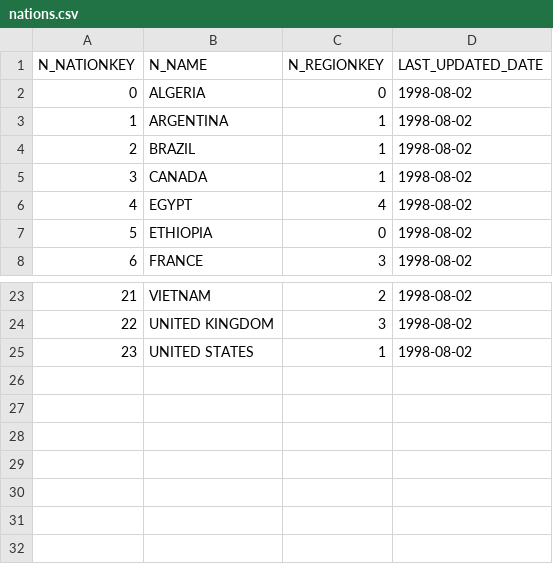
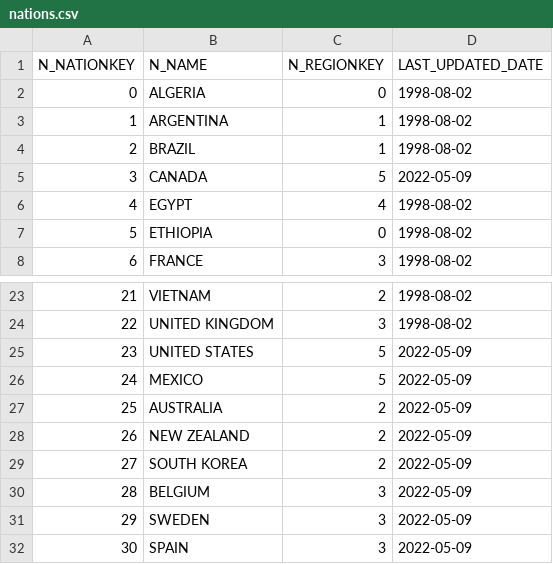
Before and after one commit to n-morozova/snowflake_lab, a CSV file: seeds/nations.csv, drawn as a sheet; only a part is shown, gaps mark what is left out.

Commit message:
seed and incremental model

```diff
--- a/seeds/nations.csv
+++ b/seeds/nations.csv
@@ -4,3 +4,3 @@ N_NATIONKEY,	N_NAME,	N_REGIONKEY,	LAST_UPDATED_DATE
 2,	BRAZIL,	1,	1998-08-02
-3,	CANADA,	1,	1998-08-02
+3,	CANADA,	5,	2022-05-09
 4,	EGYPT,	4,	1998-08-02
@@ -24,2 +24,9 @@ N_NATIONKEY,	N_NAME,	N_REGIONKEY,	LAST_UPDATED_DATE
 22,	UNITED KINGDOM,	3,	1998-08-02
-23,	UNITED STATES,	1,	1998-08-02
+23,	UNITED STATES,	5,	2022-05-09
+24,	MEXICO,	5,	2022-05-09
+25,	AUSTRALIA,	2,	2022-05-09
+26,	NEW ZEALAND,	2,	2022-05-09
+27,	SOUTH KOREA,	2,	2022-05-09
+28,	BELGIUM,	3,	2022-05-09
+29,	SWEDEN,	3,	2022-05-09
+30,	SPAIN,	3,	2022-05-09
```
